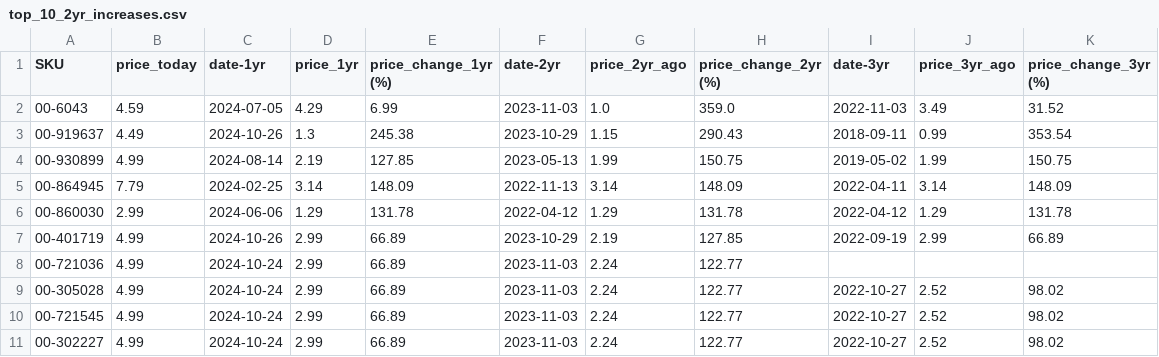
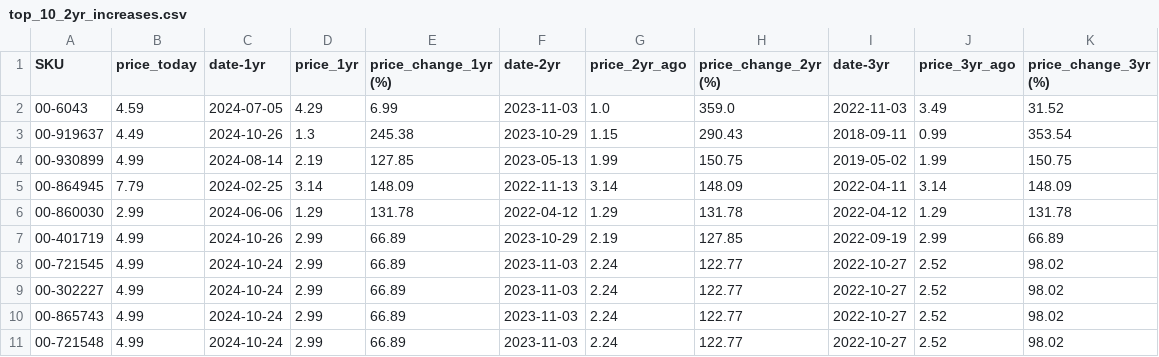
Before and after one commit to ultralazr/billatracker, a CSV file: analysis/top_10_2yr_increases.csv, drawn as a sheet.

```diff
--- a/analysis/top_10_2yr_increases.csv
+++ b/analysis/top_10_2yr_increases.csv
@@ -7,5 +7,5 @@ SKU,price_today,date-1yr,price_1yr,price_change_1yr (%),date-2yr,price_2yr_ago,p
 00-401719,4.99,2024-10-26,2.99,66.89,2023-10-29,2.19,127.85,2022-09-19,2.99,66.89
-00-721036,4.99,2024-10-24,2.99,66.89,2023-11-03,2.24,122.77,,,
-00-305028,4.99,2024-10-24,2.99,66.89,2023-11-03,2.24,122.77,2022-10-27,2.52,98.02
 00-721545,4.99,2024-10-24,2.99,66.89,2023-11-03,2.24,122.77,2022-10-27,2.52,98.02
 00-302227,4.99,2024-10-24,2.99,66.89,2023-11-03,2.24,122.77,2022-10-27,2.52,98.02
+00-865743,4.99,2024-10-24,2.99,66.89,2023-11-03,2.24,122.77,2022-10-27,2.52,98.02
+00-721548,4.99,2024-10-24,2.99,66.89,2023-11-03,2.24,122.77,2022-10-27,2.52,98.02
```
Also changed, not shown: analysis/price_analysis.csv, analysis/top_10_1yr_increases.csv, 16 other files.
